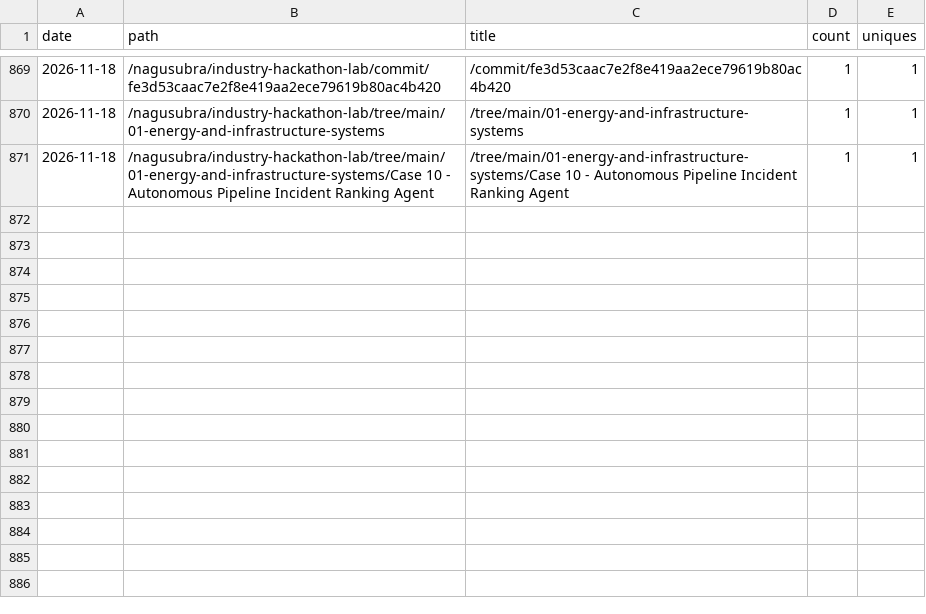
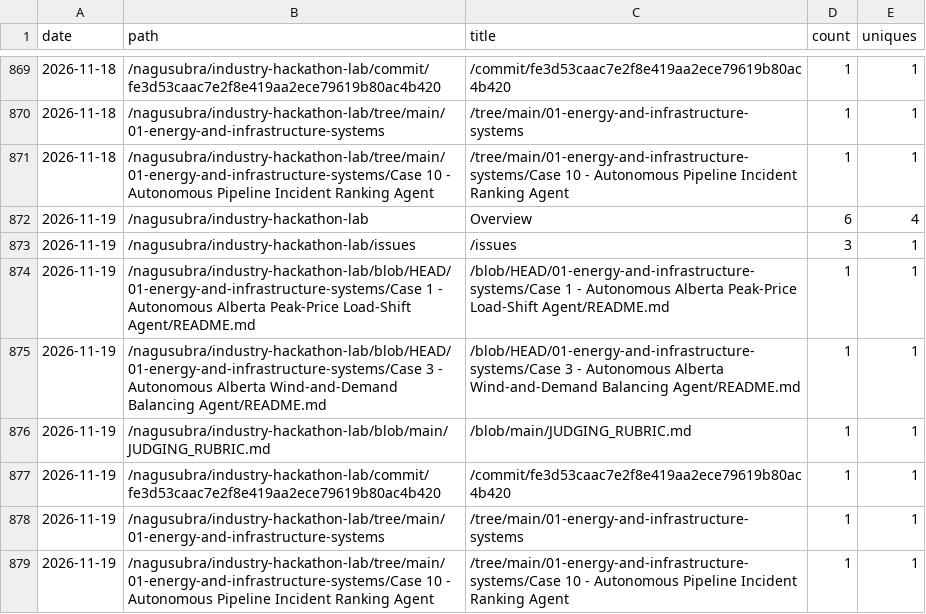
Before and after one commit to nagusubra/traffic, a CSV file: .metrics/data/industry-hackathon-lab/paths.csv, drawn as a sheet; only a part is shown, gaps mark what is left out; the diff names each change by its address in the sheet, - before the commit and + after, or states it on an @@ line.

```diff
--- a/.metrics/data/industry-hackathon-lab/paths.csv
+++ b/.metrics/data/industry-hackathon-lab/paths.csv
+row 872: 2026-11-19 | /nagusubra/industry-hackathon-lab | Overview | 6 | 4
+row 873: 2026-11-19 | /nagusubra/industry-hackathon-lab/issues | /issues | 3 | 1
+row 874: 2026-11-19 | /nagusubra/industry-hackathon-lab/blob/HEAD/01-energy-and-infrastructure-systems/Case 1 - Autonomous Alberta Peak-Price Load-Shift Agent/README.md | /blob/HEAD/01-energy-and-infrastructure-systems/Case 1 - Autonomous Alberta Peak-Price Load-Shift Agent/README.md | 1 | 1
+row 875: 2026-11-19 | /nagusubra/industry-hackathon-lab/blob/HEAD/01-energy-and-infrastructure-systems/Case 3 - Autonomous Alberta Wind-and-Demand Balancing Agent/README.md | /blob/HEAD/01-energy-and-infrastructure-systems/Case 3 - Autonomous Alberta Wind-and-Demand Balancing Agent/README.md | 1 | 1
+row 876: 2026-11-19 | /nagusubra/industry-hackathon-lab/blob/main/JUDGING_RUBRIC.md | /blob/main/JUDGING_RUBRIC.md | 1 | 1
+row 877: 2026-11-19 | /nagusubra/industry-hackathon-lab/commit/fe3d53caac7e2f8e419aa2ece79619b80ac4b420 | /commit/fe3d53caac7e2f8e419aa2ece79619b80ac4b420 | 1 | 1
+row 878: 2026-11-19 | /nagusubra/industry-hackathon-lab/tree/main/01-energy-and-infrastructure-systems | /tree/main/01-energy-and-infrastructure-systems | 1 | 1
+row 879: 2026-11-19 | /nagusubra/industry-hackathon-lab/tree/main/01-energy-and-infrastructure-systems/Case 10 - Autonomous Pipeline Incident Ranking Agent | /tree/main/01-energy-and-infrastructure-systems/Case 10 - Autonomous Pipeline Incident Ranking Agent | 1 | 1
```
Also changed, not shown: .metrics/data/AI-customer-counter/paths.csv, .metrics/data/duvals_triangle_plotter/paths.csv, 13 other files.
